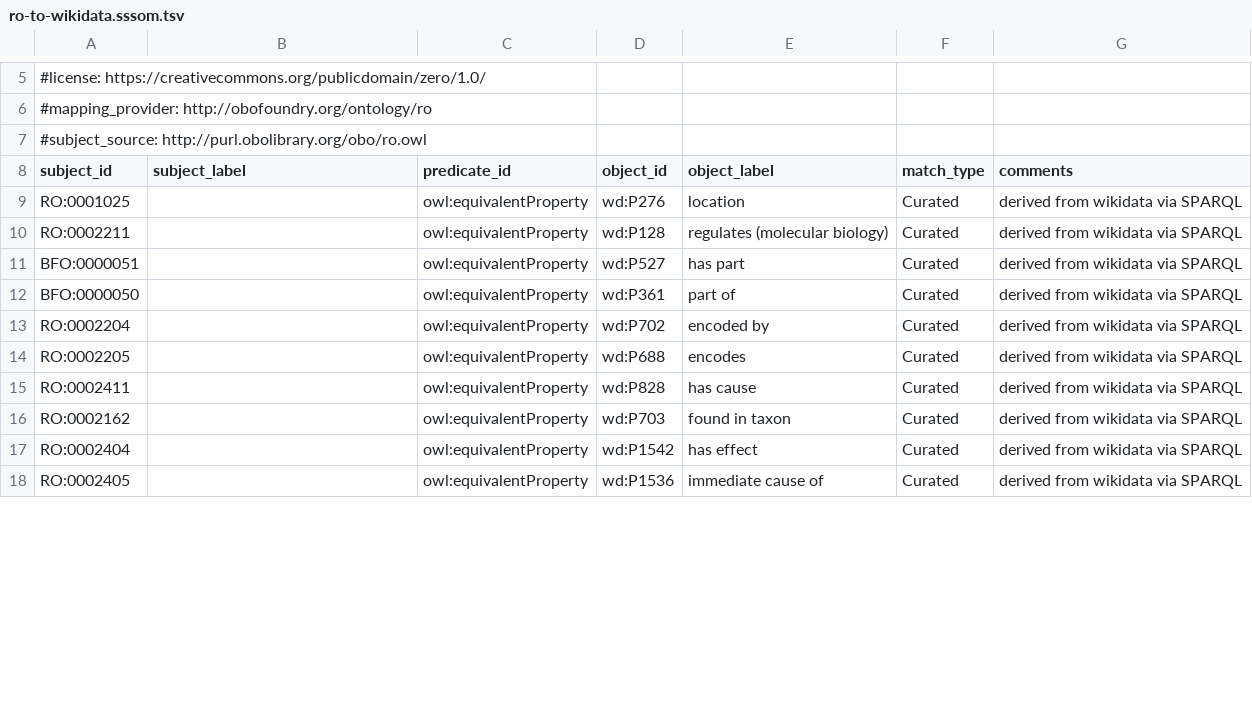
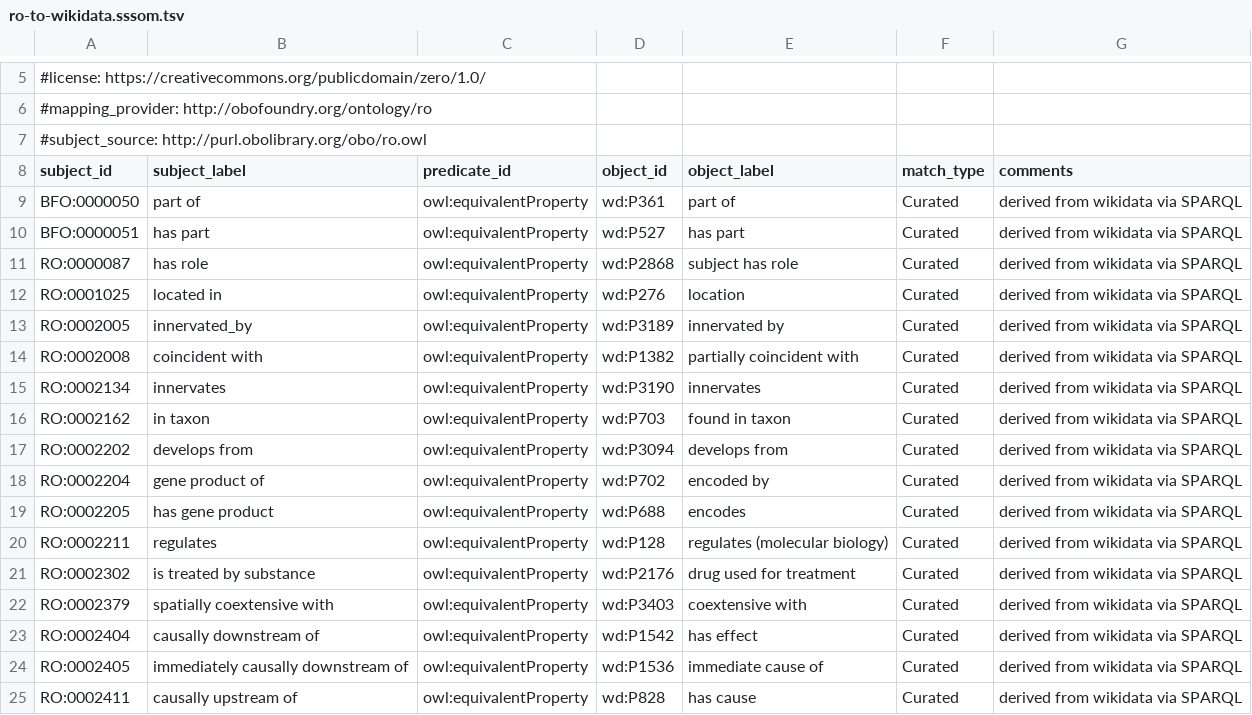
Before and after one commit to oborel/obo-relations, a TSV file: src/mappings/ro-to-wikidata.sssom.tsv, drawn as a sheet; only a part is shown, gaps mark what is left out; the diff covers the shown part only.

```diff
--- a/src/mappings/ro-to-wikidata.sssom.tsv
+++ b/src/mappings/ro-to-wikidata.sssom.tsv
@@ -8,11 +8,18 @@
 subject_id	subject_label	predicate_id	object_id	object_label	match_type	comments
-RO:0001025		owl:equivalentProperty	wd:P276	location	Curated	derived from wikidata via SPARQL
-RO:0002211		owl:equivalentProperty	wd:P128	regulates (molecular biology)	Curated	derived from wikidata via SPARQL
-BFO:0000051		owl:equivalentProperty	wd:P527	has part	Curated	derived from wikidata via SPARQL
-BFO:0000050		owl:equivalentProperty	wd:P361	part of	Curated	derived from wikidata via SPARQL
-RO:0002204		owl:equivalentProperty	wd:P702	encoded by	Curated	derived from wikidata via SPARQL
-RO:0002205		owl:equivalentProperty	wd:P688	encodes	Curated	derived from wikidata via SPARQL
-RO:0002411		owl:equivalentProperty	wd:P828	has cause	Curated	derived from wikidata via SPARQL
-RO:0002162		owl:equivalentProperty	wd:P703	found in taxon	Curated	derived from wikidata via SPARQL
-RO:0002404		owl:equivalentProperty	wd:P1542	has effect	Curated	derived from wikidata via SPARQL
-RO:0002405		owl:equivalentProperty	wd:P1536	immediate cause of	Curated	derived from wikidata via SPARQL
+BFO:0000050	part of	owl:equivalentProperty	wd:P361	part of	Curated	derived from wikidata via SPARQL
+BFO:0000051	has part	owl:equivalentProperty	wd:P527	has part	Curated	derived from wikidata via SPARQL
+RO:0000087	has role	owl:equivalentProperty	wd:P2868	subject has role	Curated	derived from wikidata via SPARQL
+RO:0001025	located in	owl:equivalentProperty	wd:P276	location	Curated	derived from wikidata via SPARQL
+RO:0002005	innervated_by	owl:equivalentProperty	wd:P3189	innervated by	Curated	derived from wikidata via SPARQL
+RO:0002008	coincident with	owl:equivalentProperty	wd:P1382	partially coincident with	Curated	derived from wikidata via SPARQL
+RO:0002134	innervates	owl:equivalentProperty	wd:P3190	innervates	Curated	derived from wikidata via SPARQL
+RO:0002162	in taxon	owl:equivalentProperty	wd:P703	found in taxon	Curated	derived from wikidata via SPARQL
+RO:0002202	develops from	owl:equivalentProperty	wd:P3094	develops from	Curated	derived from wikidata via SPARQL
+RO:0002204	gene product of	owl:equivalentProperty	wd:P702	encoded by	Curated	derived from wikidata via SPARQL
+RO:0002205	has gene product	owl:equivalentProperty	wd:P688	encodes	Curated	derived from wikidata via SPARQL
+RO:0002211	regulates	owl:equivalentProperty	wd:P128	regulates (molecular biology)	Curated	derived from wikidata via SPARQL
+RO:0002302	is treated by substance	owl:equivalentProperty	wd:P2176	drug used for treatment	Curated	derived from wikidata via SPARQL
+RO:0002379	spatially coextensive with	owl:equivalentProperty	wd:P3403	coextensive with	Curated	derived from wikidata via SPARQL
+RO:0002404	causally downstream of	owl:equivalentProperty	wd:P1542	has effect	Curated	derived from wikidata via SPARQL
+RO:0002405	immediately causally downstream of	owl:equivalentProperty	wd:P1536	immediate cause of	Curated	derived from wikidata via SPARQL
+RO:0002411	causally upstream of	owl:equivalentProperty	wd:P828	has cause	Curated	derived from wikidata via SPARQL
```
Also changed, not shown: 5 removed rows and 9 edited cells elsewhere in this file, 2 other files.
